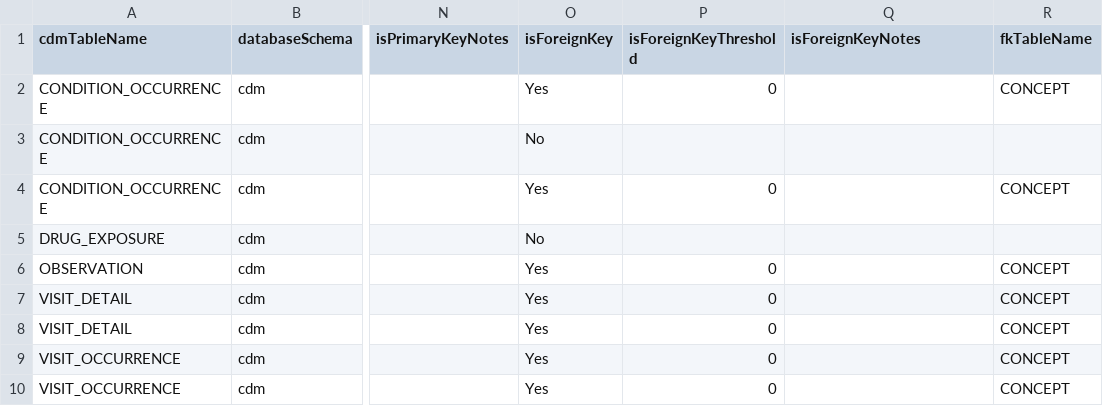
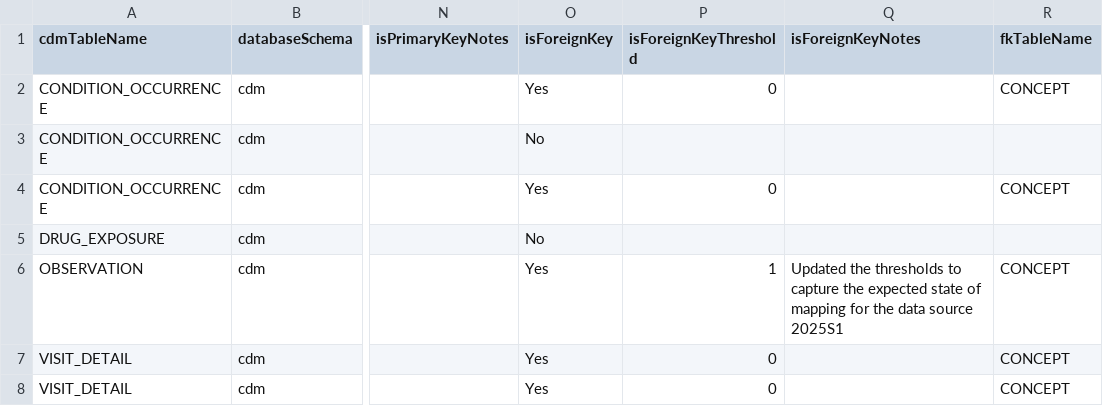
Before and after one commit to OHDSI/ETL-LambdaBuilder, a CSV file: dqd_thresholds/IQVIA_AU/custom/OMOP_CDMv5.4_Field_Level.csv, drawn as a sheet; only a part is shown, gaps mark what is left out; the shorter side is filled out with more unchanged rows; the diff covers the shown part only; the diff names each change by its address in the sheet, - before the commit and + after, or states it on an @@ line.

Commit message:
Correct threshold files

```diff
--- a/dqd_thresholds/IQVIA_AU/custom/OMOP_CDMv5.4_Field_Level.csv
+++ b/dqd_thresholds/IQVIA_AU/custom/OMOP_CDMv5.4_Field_Level.csv
-P6 (isForeignKeyThreshold): 0
+P6 (isForeignKeyThreshold): 1
-Q6 (isForeignKeyNotes): (empty)
+Q6 (isForeignKeyNotes): Updated the thresholds to capture the expected state of mapping for the data source 2025S1
```
Also changed, not shown: 1 removed row elsewhere in this file, dqd_thresholds/CPRD/OMOP_CDMv5.4_Field_Level.csv, dqd_thresholds/CPRD/custom/OMOP_CDMv5.4_Field_Level.csv, 5 other files.
